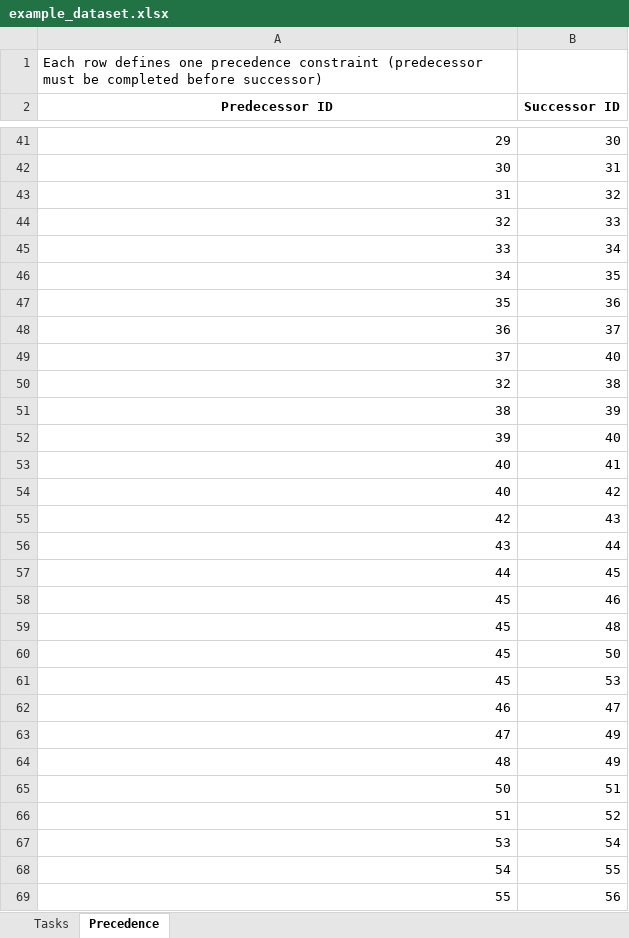
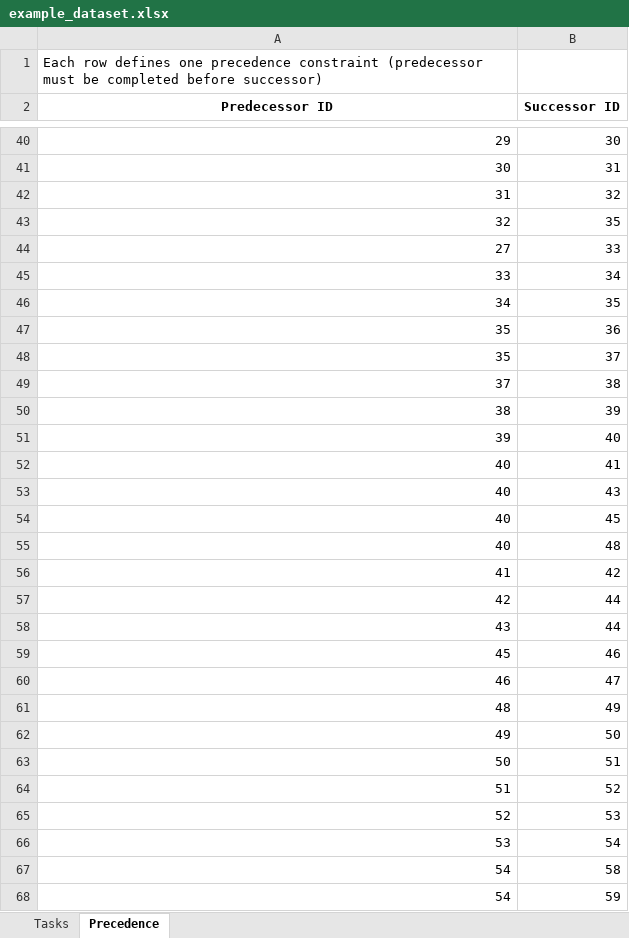
Before and after one commit to j-rdalm/Fuzzy-ALB, an Excel workbook: feri-alb-toolkit/feri/example_dataset.xlsx, sheet Precedence, drawn as a sheet; only a part is shown, gaps mark what is left out; the shorter side is filled out with more unchanged rows; values as stored, in another font and other column widths than the file's, no borders; removed rows and columns are numbered as before the commit, all else as after; the diff covers the shown part only; the diff names each change by its address in the sheet, - before the commit and + after, or states it on an @@ line.

```diff
--- a/feri-alb-toolkit/feri/example_dataset.xlsx (sheet Precedence)
+++ b/feri-alb-toolkit/feri/example_dataset.xlsx (sheet Precedence)
-B43 (Successor ID): 33
+B43 (Successor ID): 35
+row 44: 27 | 33
-A48 (Predecessor ID): 36
+A48 (Predecessor ID): 35
-B49 (Successor ID): 40
+B49 (Successor ID): 38
-row 50: 32 | 38
-B53 (Successor ID): 42
+B53 (Successor ID): 43
+row 54: 40 | 45
+row 55: 40 | 48
+row 56: 41 | 42
-B57 (Successor ID): 43
+B57 (Successor ID): 44
-row 57: 44 | 45
-row 59: 45 | 48
-row 60: 45 | 50
-row 61: 45 | 53
-row 63: 47 | 49
+row 62: 49 | 50
+row 65: 52 | 53
+row 67: 54 | 58
+row 68: 54 | 59
```
Also changed, not shown: 13 added rows, 16 removed rows and 20 edited cells elsewhere in this sheet, sheet Tasks, 9 other files.
